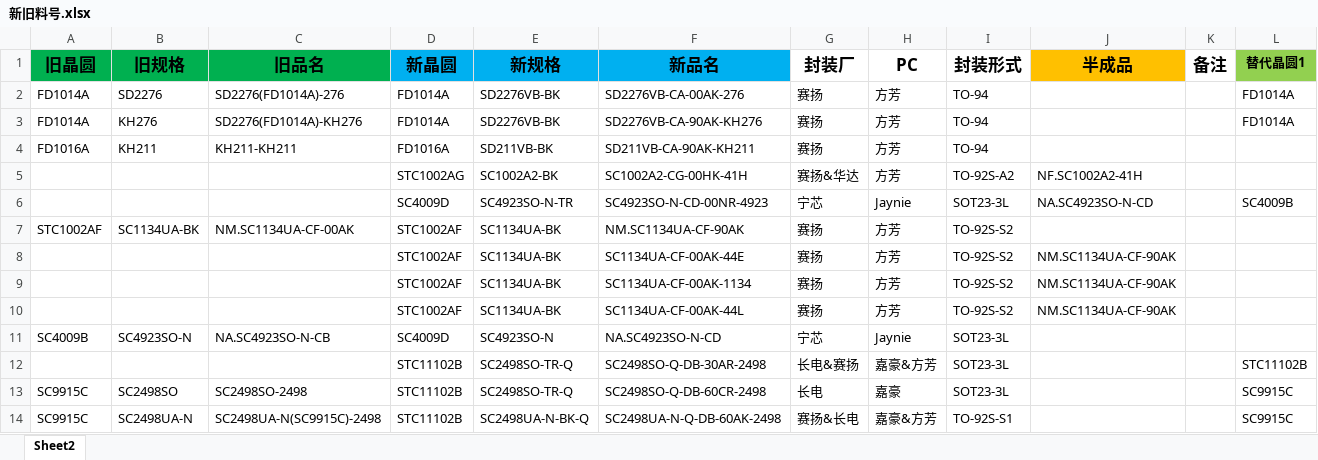
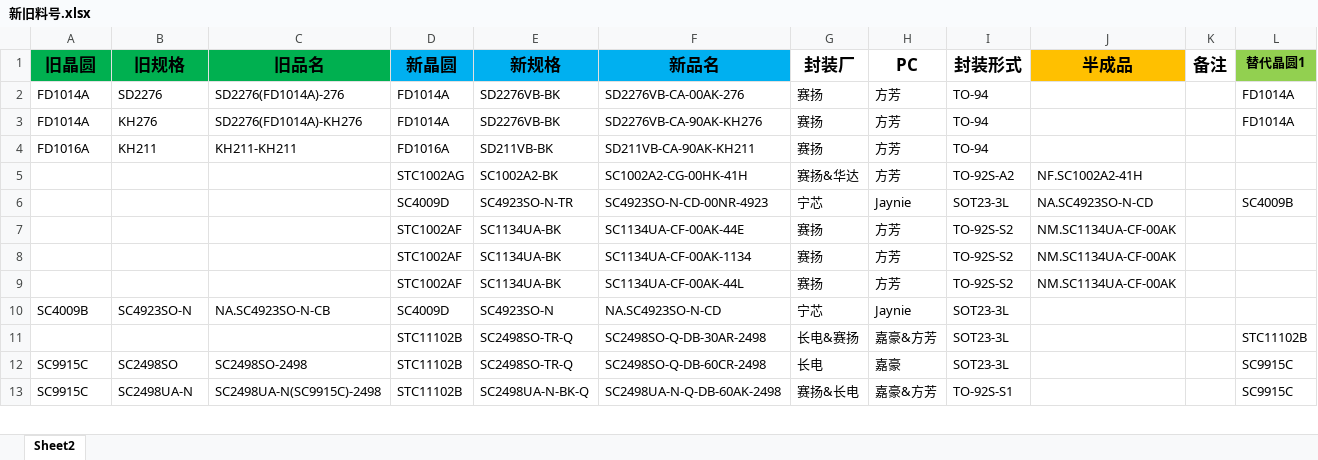
Before and after one commit to TTTriste06/operation_planning-, an Excel workbook: 新旧料号.xlsx, sheet Sheet2, drawn as a sheet; only a part is shown; values as stored, in another font and other column widths than the file's, no borders; conditional formats not drawn; removed rows and columns are numbered as before the commit, all else as after; rows hold the shown columns only; the diff names each change by its address in the sheet, - before the commit and + after, or states it on an @@ line.

Commit message:
upload 新旧料号.xlsx

```diff
--- a/新旧料号.xlsx (sheet Sheet2)
+++ b/新旧料号.xlsx (sheet Sheet2)
-row 7: STC1002AF | SC1134UA-BK | NM.SC1134UA-CF-00AK | STC1002AF | SC1134UA-BK | NM.SC1134UA-CF-90AK | 赛扬 | 方芳 | TO-92S-S2
-J7:J9 (半成品): NM.SC1134UA-CF-90AK
+J7:J9 (半成品): NM.SC1134UA-CF-00AK
```
